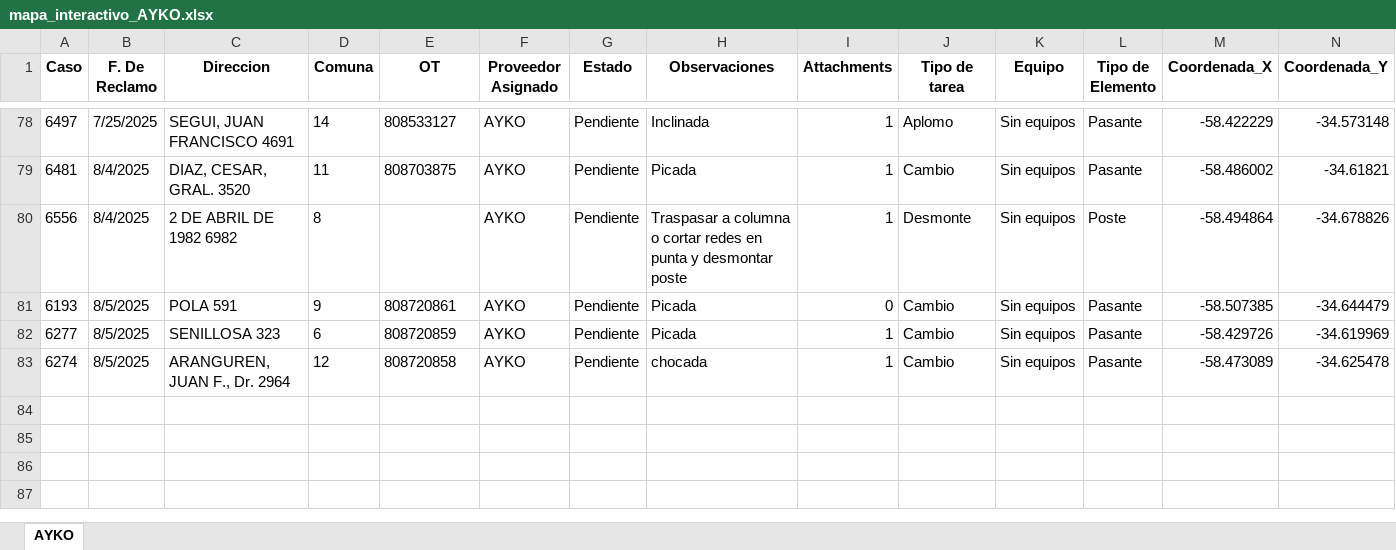
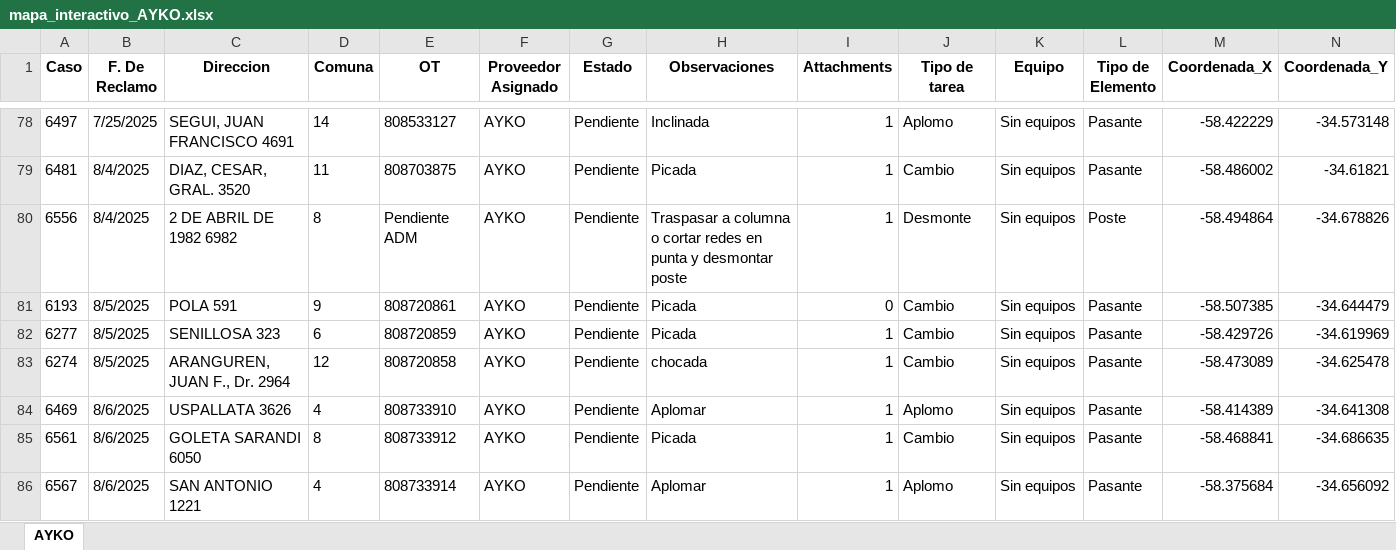
Before and after one commit to gestiondereclamosteco/ayko, an Excel workbook: mapa_interactivo_AYKO.xlsx, sheet AYKO, drawn as a sheet; only a part is shown, gaps mark what is left out; values as stored, in another font and other column widths than the file's, no borders; rows hold the shown columns only; the diff names each change by its address in the sheet, - before the commit and + after, or states it on an @@ line.

Commit message:
🔄 Actualización automática del mapa (2025-08-07 07:22:31)

```diff
--- a/mapa_interactivo_AYKO.xlsx (sheet AYKO)
+++ b/mapa_interactivo_AYKO.xlsx (sheet AYKO)
-E80 (OT): (empty)
+E80 (OT): Pendiente ADM
+row 84: 6469 | 8/6/2025 | USPALLATA 3626 | 4 | 808733910 | AYKO | Pendiente | Aplomar | 1 | Aplomo | Sin equipos | Pasante | -58.414389 | -34.641308
+row 85: 6561 | 8/6/2025 | GOLETA SARANDI 6050 | 8 | 808733912 | AYKO | Pendiente | Picada | 1 | Cambio | Sin equipos | Pasante | -58.468841 | -34.686635
+row 86: 6567 | 8/6/2025 | SAN ANTONIO 1221 | 4 | 808733914 | AYKO | Pendiente | Aplomar | 1 | Aplomo | Sin equipos | Pasante | -58.375684 | -34.656092
```
Also changed, not shown: 1 other file.
